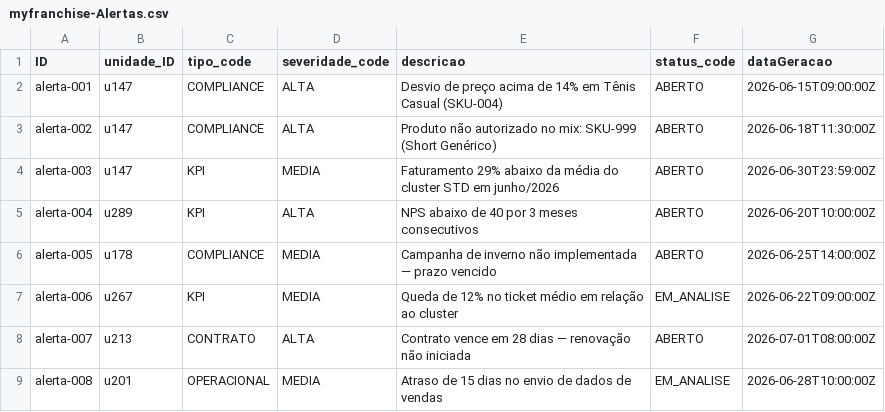
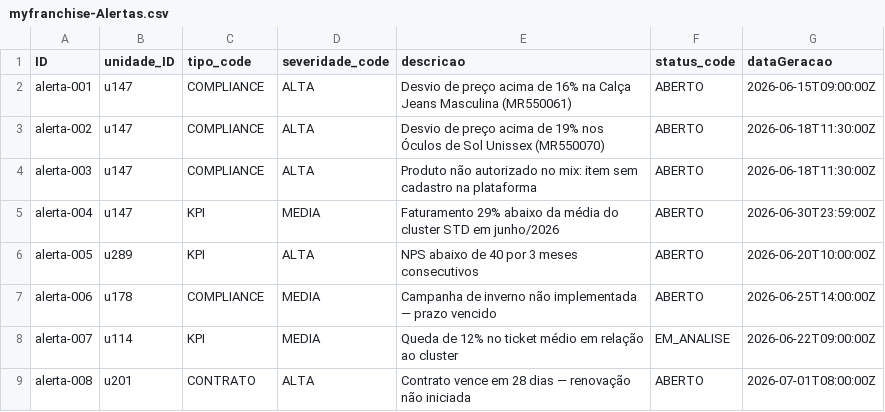
Before and after one commit to marcelofiorito/MyFranchise, a CSV file: db/data/myfranchise-Alertas.csv, drawn as a sheet; only a part is shown; the diff covers the shown part only.

```diff
--- a/db/data/myfranchise-Alertas.csv
+++ b/db/data/myfranchise-Alertas.csv
@@ -1,9 +1,9 @@
 ID,unidade_ID,tipo_code,severidade_code,descricao,status_code,dataGeracao
-alerta-001,u147,COMPLIANCE,ALTA,Desvio de preço acima de 14% em Tênis Casual (SKU-004),ABERTO,2026-06-15T09:00:00Z
-alerta-002,u147,COMPLIANCE,ALTA,Produto não autorizado no mix: SKU-999 (Short Genérico),ABERTO,2026-06-18T11:30:00Z
-alerta-003,u147,KPI,MEDIA,Faturamento 29% abaixo da média do cluster STD em junho/2026,ABERTO,2026-06-30T23:59:00Z
-alerta-004,u289,KPI,ALTA,NPS abaixo de 40 por 3 meses consecutivos,ABERTO,2026-06-20T10:00:00Z
-alerta-005,u178,COMPLIANCE,MEDIA,Campanha de inverno não implementada — prazo vencido,ABERTO,2026-06-25T14:00:00Z
-alerta-006,u267,KPI,MEDIA,Queda de 12% no ticket médio em relação ao cluster,EM_ANALISE,2026-06-22T09:00:00Z
-alerta-007,u213,CONTRATO,ALTA,Contrato vence em 28 dias — renovação não iniciada,ABERTO,2026-07-01T08:00:00Z
-alerta-008,u201,OPERACIONAL,MEDIA,Atraso de 15 dias no envio de dados de vendas,EM_ANALISE,2026-06-28T10:00:00Z
+alerta-001,u147,COMPLIANCE,ALTA,Desvio de preço acima de 16% na Calça Jeans Masculina (MR550061),ABERTO,2026-06-15T09:00:00Z
+alerta-002,u147,COMPLIANCE,ALTA,Desvio de preço acima de 19% nos Óculos de Sol Unissex (MR550070),ABERTO,2026-06-18T11:30:00Z
+alerta-003,u147,COMPLIANCE,ALTA,Produto não autorizado no mix: item sem cadastro na plataforma,ABERTO,2026-06-18T11:30:00Z
+alerta-004,u147,KPI,MEDIA,Faturamento 29% abaixo da média do cluster STD em junho/2026,ABERTO,2026-06-30T23:59:00Z
+alerta-005,u289,KPI,ALTA,NPS abaixo de 40 por 3 meses consecutivos,ABERTO,2026-06-20T10:00:00Z
+alerta-006,u178,COMPLIANCE,MEDIA,Campanha de inverno não implementada — prazo vencido,ABERTO,2026-06-25T14:00:00Z
+alerta-007,u114,KPI,MEDIA,Queda de 12% no ticket médio em relação ao cluster,EM_ANALISE,2026-06-22T09:00:00Z
+alerta-008,u201,CONTRATO,ALTA,Contrato vence em 28 dias — renovação não iniciada,ABERTO,2026-07-01T08:00:00Z
```
Also changed, not shown: 10 edited cells elsewhere in this file, db/data/myfranchise-Desvios.csv, db/data/myfranchise-Estoque_Unidade.csv, 4 other files.
